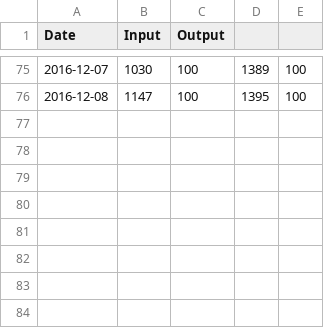
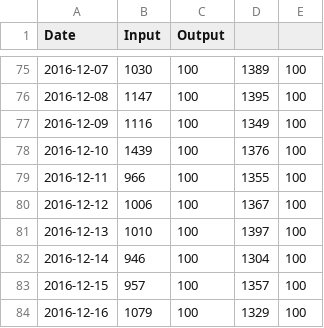
Before and after one commit to sectorzero/sectorzero.github.io, a CSV file: q72_detailcal.csv, drawn as a sheet; only a part is shown, gaps mark what is left out; the diff names each change by its address in the sheet, - before the commit and + after, or states it on an @@ line.

```diff
--- a/q72_detailcal.csv
+++ b/q72_detailcal.csv
+row 77: 2016-12-09 | 1116 | 100 | 1349 | 100
+row 78: 2016-12-10 | 1439 | 100 | 1376 | 100
+row 79: 2016-12-11 | 966 | 100 | 1355 | 100
+row 80: 2016-12-12 | 1006 | 100 | 1367 | 100
+row 81: 2016-12-13 | 1010 | 100 | 1397 | 100
+row 82: 2016-12-14 | 946 | 100 | 1304 | 100
+row 83: 2016-12-15 | 957 | 100 | 1357 | 100
+row 84: 2016-12-16 | 1079 | 100 | 1329 | 100
```
Also changed, not shown: q72_netcal.csv, q72_weight.csv.
